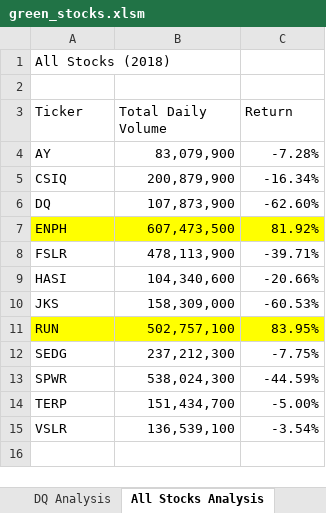
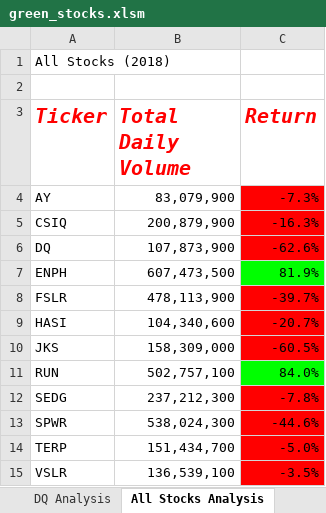
Before and after one commit to VinoSarran/stock-analysis, an Excel workbook: green_stocks.xlsm, sheet All Stocks Analysis, drawn as a sheet; values as stored, in another font and other column widths than the file's, no borders; the diff names each change by its address in the sheet, - before the commit and + after, or states it on an @@ line.

```diff
--- a/green_stocks.xlsm (sheet All Stocks Analysis)
+++ b/green_stocks.xlsm (sheet All Stocks Analysis)
@@ A3:C3 bold: off → on, italic: off → on, text colour: black → #FF0000, text size: larger @@
-C4 (Return): -7.28%
+C4 (Return): -7.3%
-C4:C6 fill: none
+C4:C6 fill: #FF0000
-C5 (Return): -16.34%
+C5 (Return): -16.3%
-C6 (Return): -62.60%
+C6 (Return): -62.6%
-A7:B7 fill: #FFFF00
+A7:B7 fill: none
-C7 (Return): 81.92%
+C7 (Return): 81.9%
-C7 fill: #FFFF00
+C7 fill: #00FF00
-C8 (Return): -39.71%
+C8 (Return): -39.7%
-C8:C10 fill: none
+C8:C10 fill: #FF0000
-C9 (Return): -20.66%
+C9 (Return): -20.7%
-C10 (Return): -60.53%
+C10 (Return): -60.5%
-A11:B11 fill: #FFFF00
+A11:B11 fill: none
-C11 (Return): 83.95%
+C11 (Return): 84.0%
-C11 fill: #FFFF00
+C11 fill: #00FF00
-C12 (Return): -7.75%
+C12 (Return): -7.8%
-C12:C15 fill: none
+C12:C15 fill: #FF0000
-C13 (Return): -44.59%
+C13 (Return): -44.6%
-C14 (Return): -5.00%
+C14 (Return): -5.0%
-C15 (Return): -3.54%
+C15 (Return): -3.5%
```
Also changed, not shown: sheet 2018, other sheet tabs.
